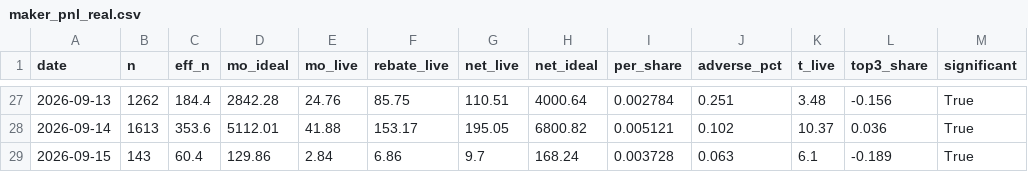
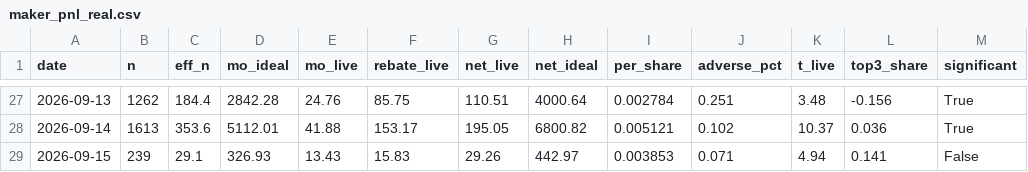
Before and after one commit to Savi-Swar/desk, a CSV file: collected/maker_pnl_real.csv, drawn as a sheet; only a part is shown, gaps mark what is left out.

```diff
--- a/collected/maker_pnl_real.csv
+++ b/collected/maker_pnl_real.csv
@@ -28,2 +28,2 @@ date,n,eff_n,mo_ideal,mo_live,rebate_live,net_live,net_ideal,per_share,adverse_p
 2026-09-14,1613,353.6,5112.01,41.88,153.17,195.05,6800.82,0.005121,0.102,10.37,0.036,True
-2026-09-15,143,60.4,129.86,2.84,6.86,9.7,168.24,0.003728,0.063,6.1,-0.189,True
+2026-09-15,239,29.1,326.93,13.43,15.83,29.26,442.97,0.003853,0.071,4.94,0.141,False
```
Also changed, not shown: 1 other file.
